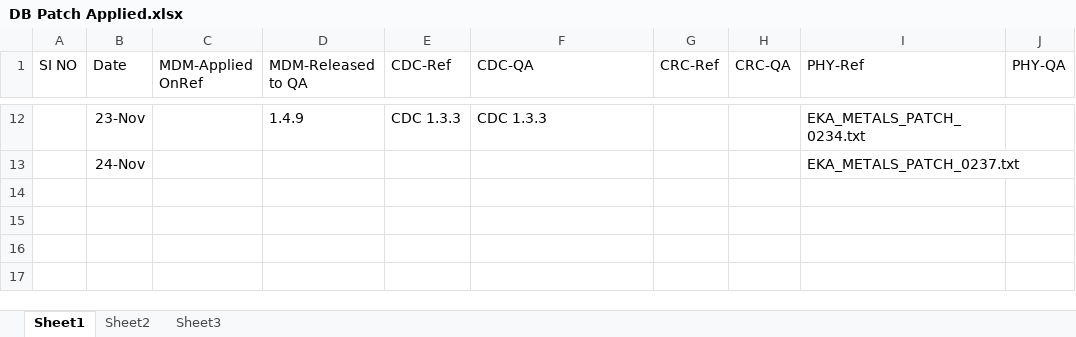
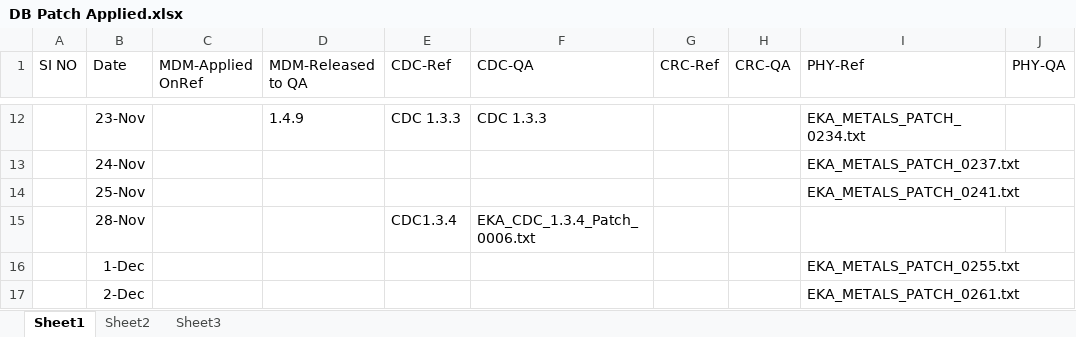
Before and after one commit to anandeka/my-project, an Excel workbook: DB Patch Applied.xlsx, sheet Sheet1, drawn as a sheet; only a part is shown, gaps mark what is left out; values as stored, in another font and other column widths than the file's, no borders; the diff names each change by its address in the sheet, - before the commit and + after, or states it on an @@ line.

Commit message:
Dec-2 Build release

```diff
--- a/DB Patch Applied.xlsx (sheet Sheet1)
+++ b/DB Patch Applied.xlsx (sheet Sheet1)
+row 14:  | 25-Nov |  |  |  |  |  |  | EKA_METALS_PATCH_0241.txt
+row 15:  | 28-Nov |  |  | CDC1.3.4 | EKA_CDC_1.3.4_Patch_0006.txt
+row 16:  | 1-Dec |  |  |  |  |  |  | EKA_METALS_PATCH_0255.txt
+row 17:  | 2-Dec |  |  |  |  |  |  | EKA_METALS_PATCH_0261.txt
```
